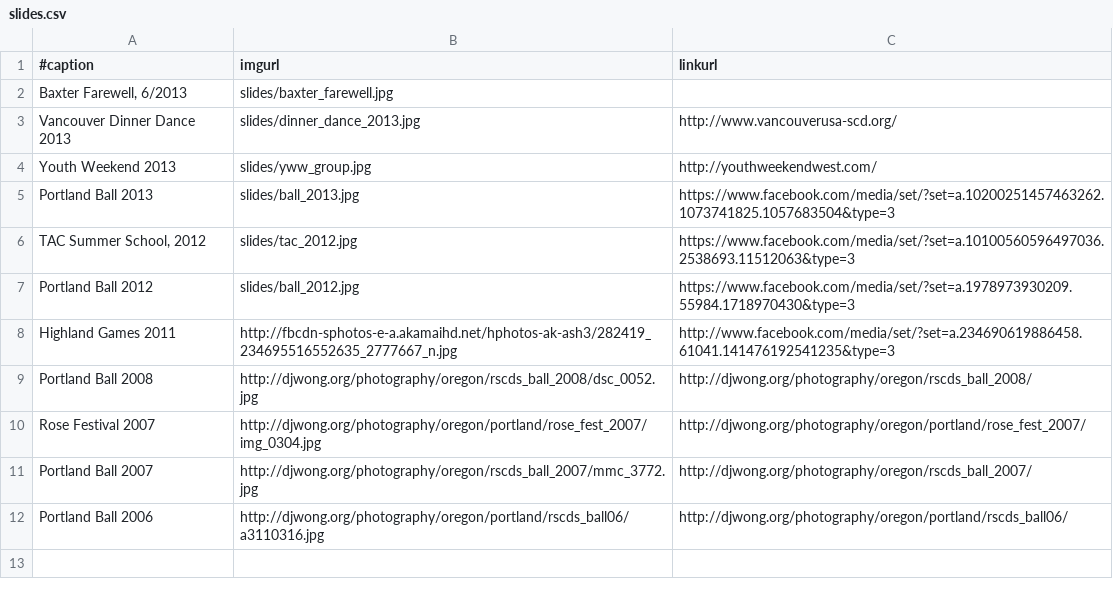
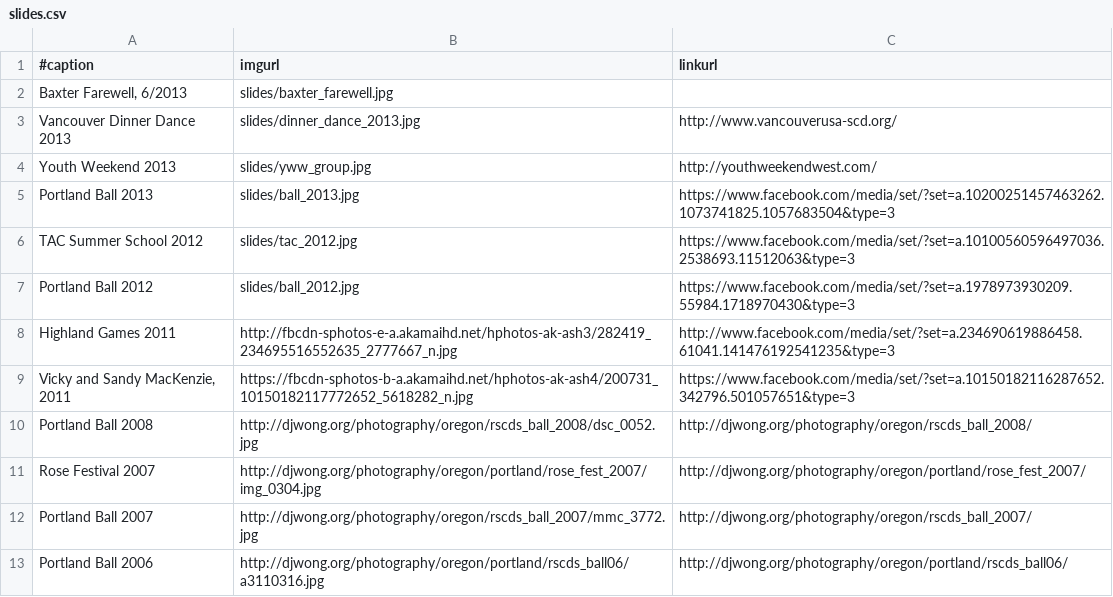
Before and after one commit to djwong/rscds, a CSV file: next/data/slides.csv, drawn as a sheet.

Commit message:
More slides!

```diff
--- a/next/data/slides.csv
+++ b/next/data/slides.csv
@@ -5,5 +5,6 @@ Youth Weekend 2013|slides/yww_group.jpg|http://youthweekendwest.com/
 Portland Ball 2013|slides/ball_2013.jpg|https://www.facebook.com/media/set/?set=a.10200251457463262.1073741825.1057683504&type=3
-TAC Summer School, 2012|slides/tac_2012.jpg|https://www.facebook.com/media/set/?set=a.10100560596497036.2538693.11512063&type=3
+TAC Summer School 2012|slides/tac_2012.jpg|https://www.facebook.com/media/set/?set=a.10100560596497036.2538693.11512063&type=3
 Portland Ball 2012|slides/ball_2012.jpg|https://www.facebook.com/media/set/?set=a.1978973930209.55984.1718970430&type=3
 Highland Games 2011|http://fbcdn-sphotos-e-a.akamaihd.net/hphotos-ak-ash3/282419_234695516552635_2777667_n.jpg|http://www.facebook.com/media/set/?set=a.234690619886458.61041.141476192541235&type=3
+Vicky and Sandy MacKenzie, 2011|https://fbcdn-sphotos-b-a.akamaihd.net/hphotos-ak-ash4/200731_10150182117772652_5618282_n.jpg|https://www.facebook.com/media/set/?set=a.10150182116287652.342796.501057651&type=3
 Portland Ball 2008|http://djwong.org/photography/oregon/rscds_ball_2008/dsc_0052.jpg|http://djwong.org/photography/oregon/rscds_ball_2008/
```
